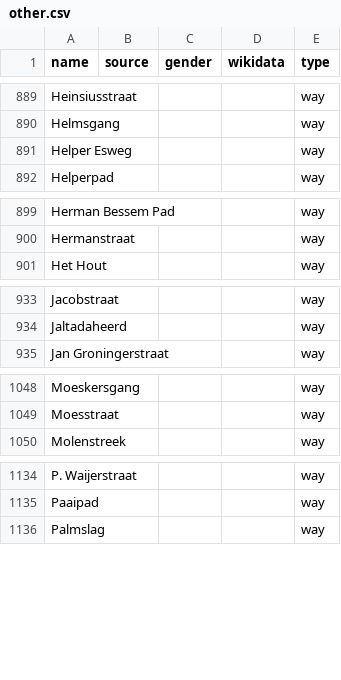
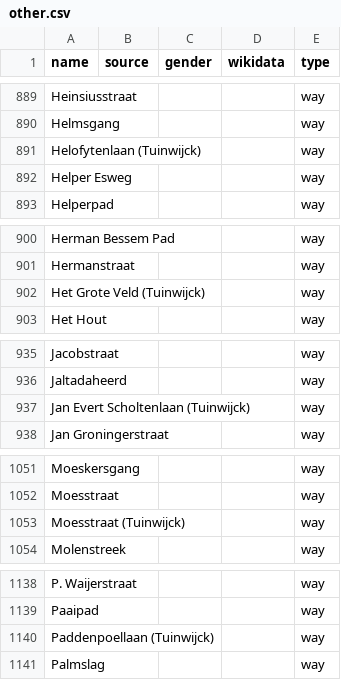
Before and after one commit to EqualStreetNames/equalstreetnames-groningen, a CSV file: data/other.csv, drawn as a sheet; only a part is shown, gaps mark what is left out; the diff covers the shown part only; the diff names each change by its address in the sheet, - before the commit and + after, or states it on an @@ line.

```diff
--- a/data/other.csv
+++ b/data/other.csv
+row 891: Helofytenlaan (Tuinwijck) |  |  |  | way
+row 902: Het Grote Veld (Tuinwijck) |  |  |  | way
+row 937: Jan Evert Scholtenlaan (Tuinwijck) |  |  |  | way
+row 1053: Moesstraat (Tuinwijck) |  |  |  | way
+row 1140: Paddenpoellaan (Tuinwijck) |  |  |  | way
```
Also changed, not shown: 5 added rows and 1 edited cell elsewhere in this file, 4 other files.
